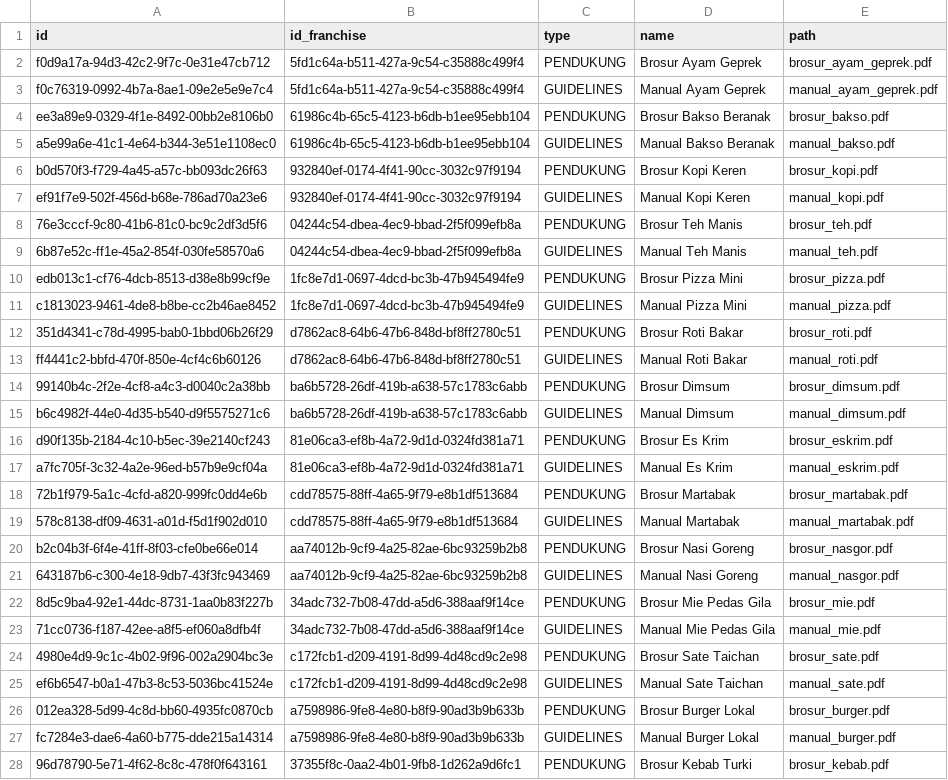
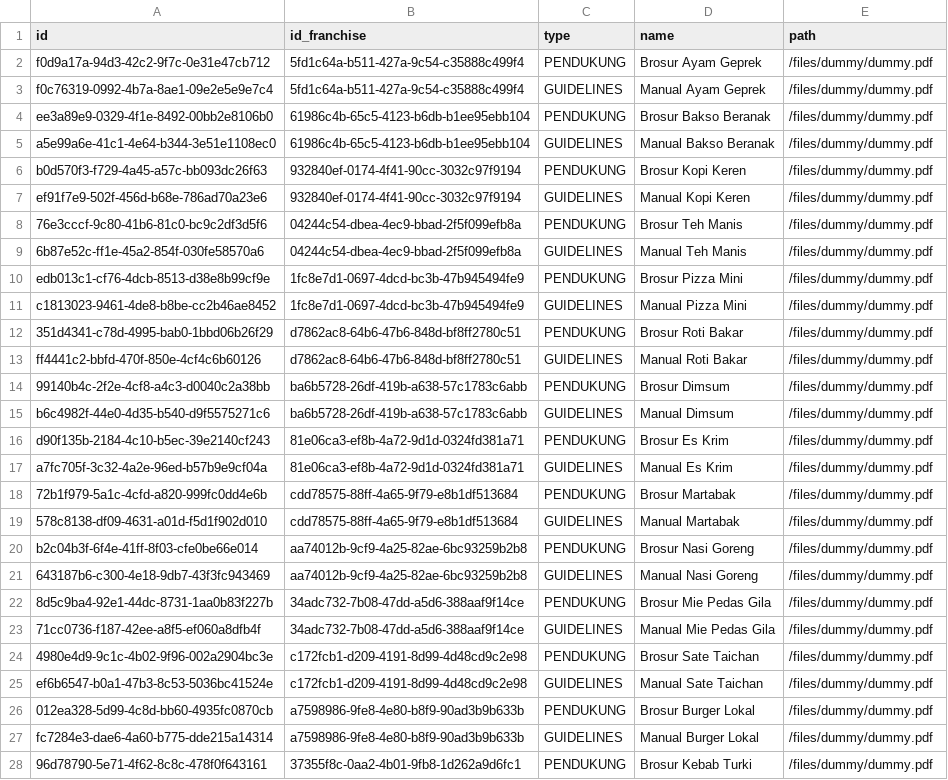
Before and after one commit to agnesjuliana/eazychise, a CSV file: prisma/seed/listing_documents.csv, drawn as a sheet; only a part is shown; the diff covers the shown part only; the diff names each change by its address in the sheet, - before the commit and + after, or states it on an @@ line.

```diff
--- a/prisma/seed/listing_documents.csv
+++ b/prisma/seed/listing_documents.csv
-E2 (path): brosur_ayam_geprek.pdf
+E2 (path): /files/dummy/dummy.pdf
-E3 (path): manual_ayam_geprek.pdf
+E3 (path): /files/dummy/dummy.pdf
-E4 (path): brosur_bakso.pdf
+E4 (path): /files/dummy/dummy.pdf
-E5 (path): manual_bakso.pdf
+E5 (path): /files/dummy/dummy.pdf
-E6 (path): brosur_kopi.pdf
+E6 (path): /files/dummy/dummy.pdf
-E7 (path): manual_kopi.pdf
+E7 (path): /files/dummy/dummy.pdf
-E8 (path): brosur_teh.pdf
+E8 (path): /files/dummy/dummy.pdf
-E9 (path): manual_teh.pdf
+E9 (path): /files/dummy/dummy.pdf
-E10 (path): brosur_pizza.pdf
+E10 (path): /files/dummy/dummy.pdf
-E11 (path): manual_pizza.pdf
+E11 (path): /files/dummy/dummy.pdf
-E12 (path): brosur_roti.pdf
+E12 (path): /files/dummy/dummy.pdf
-E13 (path): manual_roti.pdf
+E13 (path): /files/dummy/dummy.pdf
-E14 (path): brosur_dimsum.pdf
+E14 (path): /files/dummy/dummy.pdf
-E15 (path): manual_dimsum.pdf
+E15 (path): /files/dummy/dummy.pdf
-E16 (path): brosur_eskrim.pdf
+E16 (path): /files/dummy/dummy.pdf
-E17 (path): manual_eskrim.pdf
+E17 (path): /files/dummy/dummy.pdf
-E18 (path): brosur_martabak.pdf
+E18 (path): /files/dummy/dummy.pdf
-E19 (path): manual_martabak.pdf
+E19 (path): /files/dummy/dummy.pdf
-E20 (path): brosur_nasgor.pdf
+E20 (path): /files/dummy/dummy.pdf
-E21 (path): manual_nasgor.pdf
+E21 (path): /files/dummy/dummy.pdf
-E22 (path): brosur_mie.pdf
+E22 (path): /files/dummy/dummy.pdf
-E23 (path): manual_mie.pdf
+E23 (path): /files/dummy/dummy.pdf
-E24 (path): brosur_sate.pdf
+E24 (path): /files/dummy/dummy.pdf
-E25 (path): manual_sate.pdf
+E25 (path): /files/dummy/dummy.pdf
-E26 (path): brosur_burger.pdf
+E26 (path): /files/dummy/dummy.pdf
-E27 (path): manual_burger.pdf
+E27 (path): /files/dummy/dummy.pdf
-E28 (path): brosur_kebab.pdf
+E28 (path): /files/dummy/dummy.pdf
```
Also changed, not shown: 13 edited cells elsewhere in this file, prisma/seed/franchise_listing.csv, prisma/seed/funding_request.csv, 15 other files.
